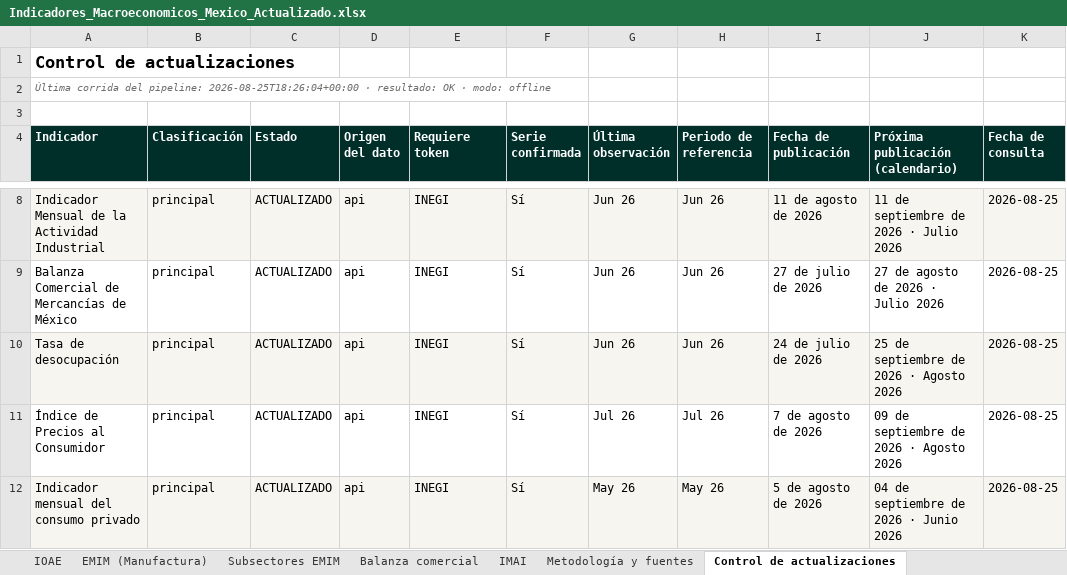
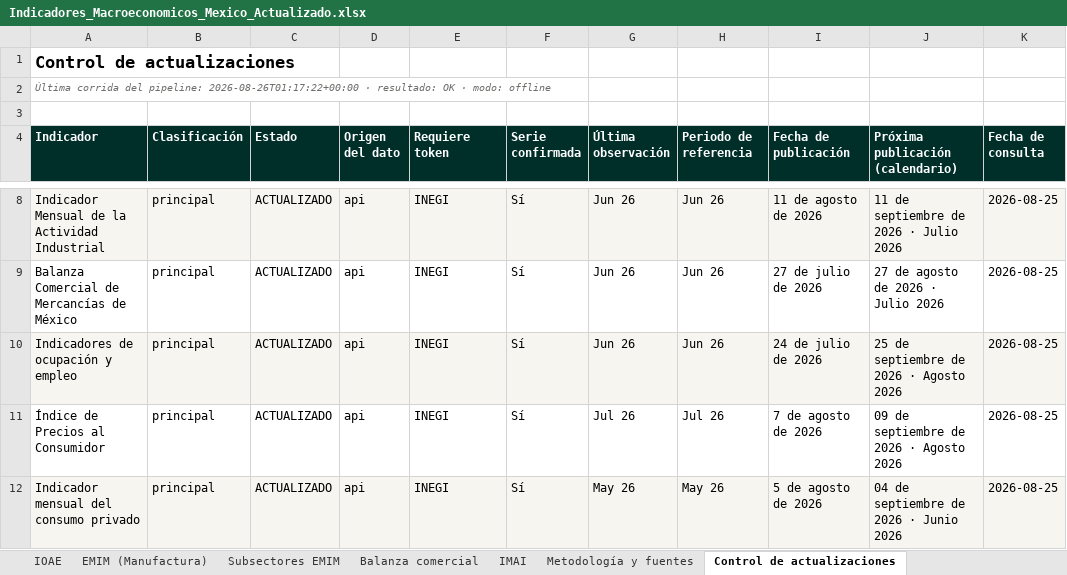
Before and after one commit to luisbuendiag/Indicadores_macroeconomicos_Mex, an Excel workbook: downloads/Indicadores_Macroeconomicos_Mexico_Actualizado.xlsx, sheet Control de actualizaciones, drawn as a sheet; only a part is shown, gaps mark what is left out; values as stored, in another font and other column widths than the file's, no borders; the diff names each change by its address in the sheet, - before the commit and + after, or states it on an @@ line.

```diff
--- a/downloads/Indicadores_Macroeconomicos_Mexico_Actualizado.xlsx (sheet Control de actualizaciones)
+++ b/downloads/Indicadores_Macroeconomicos_Mexico_Actualizado.xlsx (sheet Control de actualizaciones)
-A2 (Indicador): …del pipeline: 2026-08-25T18:26:04+00:00 · resultado:…
+A2 (Indicador): …del pipeline: 2026-08-26T01:17:22+00:00 · resultado:…
-A10 (Indicador): Tasa de desocupación
+A10 (Indicador): Indicadores de ocupación y empleo
```
Also changed, not shown: sheet Metodología y fuentes, sheet Síntesis de coyuntura, other sheet tabs, charts or pictures, downloads/indicadores/BCMM/BCMM_datos.xlsx, downloads/indicadores/CONSUMO/CONSUMO_datos.xlsx, 34 other files.
